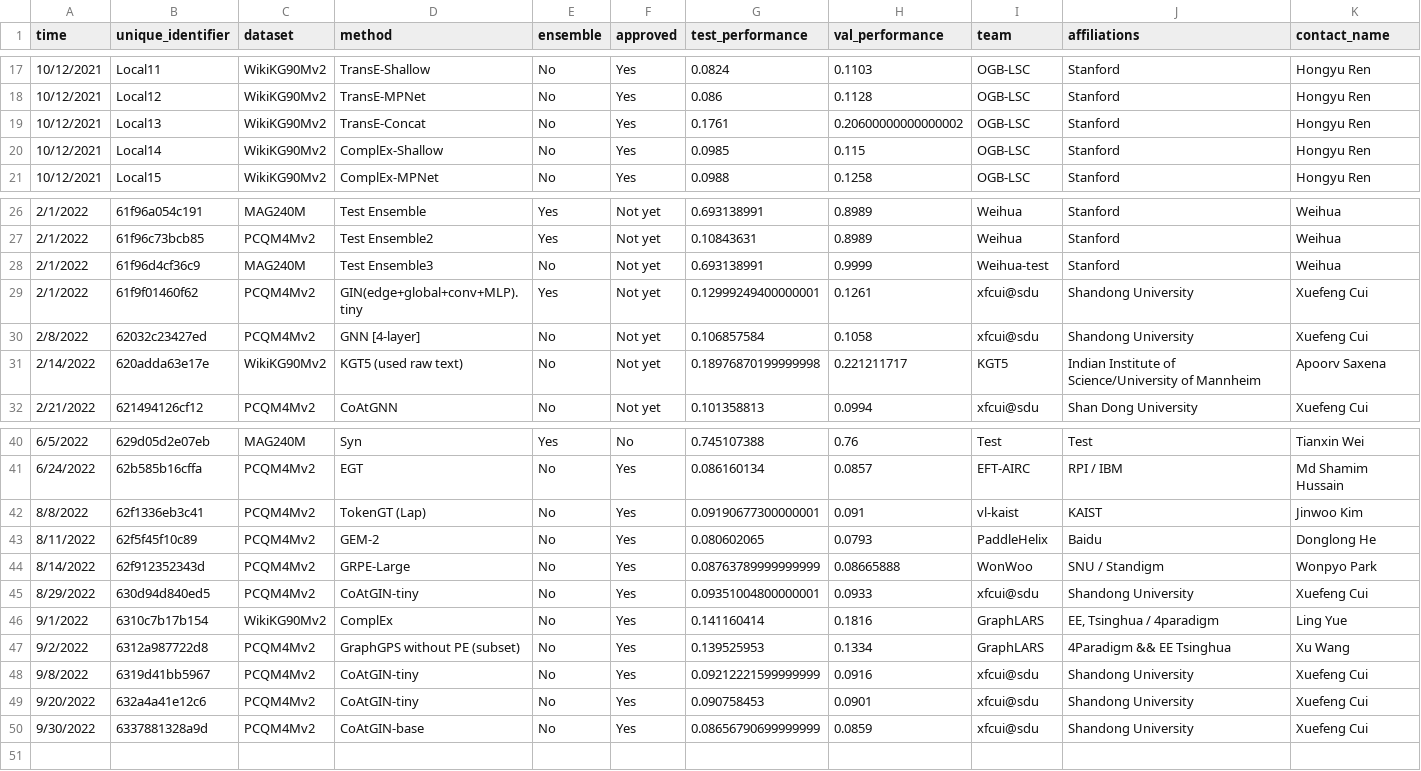
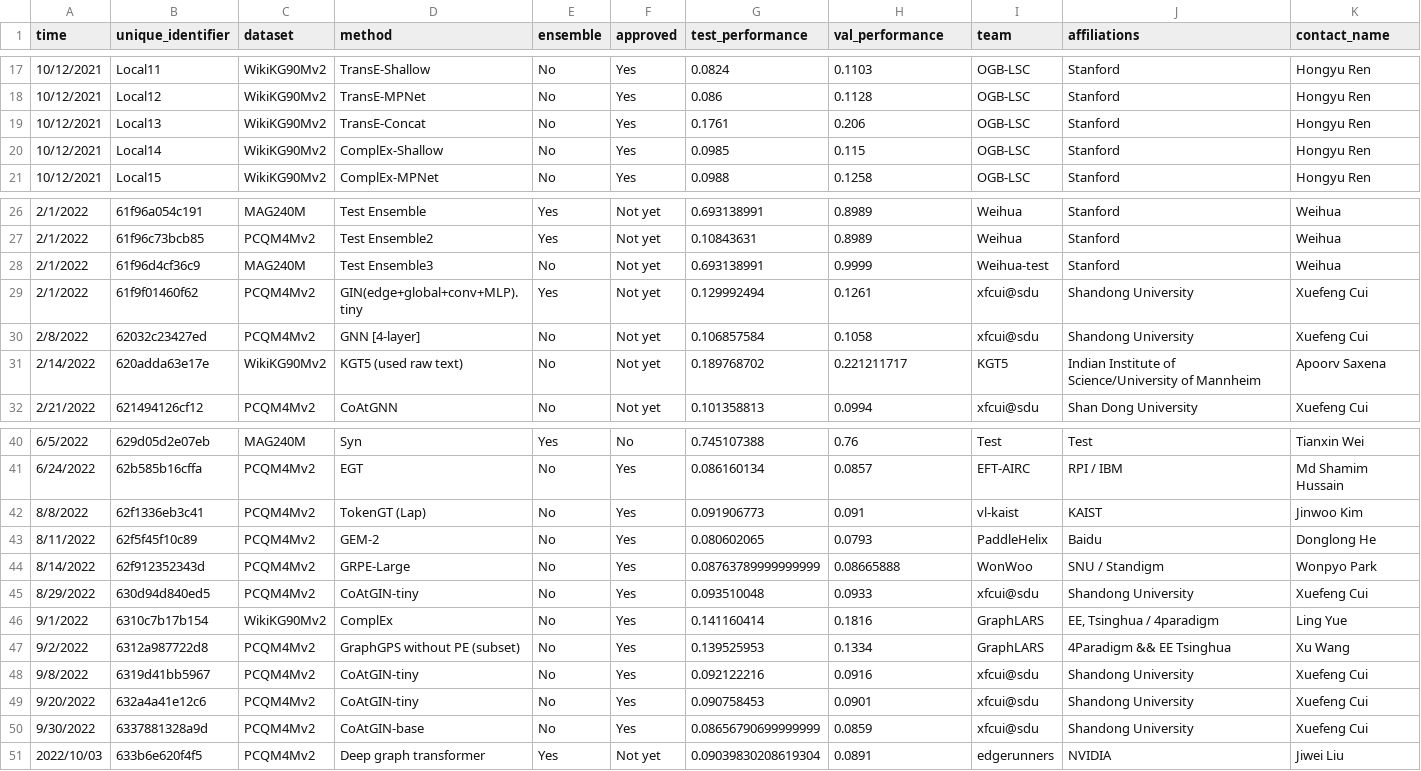
Before and after one commit to snap-stanford/ogb-web, a CSV file: test-dev_master.csv, drawn as a sheet; only a part is shown, gaps mark what is left out; rows hold the shown columns only; the diff names each change by its address in the sheet, - before the commit and + after, or states it on an @@ line.

```diff
--- a/test-dev_master.csv
+++ b/test-dev_master.csv
-H19 (val_performance): 0.20600000000000002
+H19 (val_performance): 0.206
-G29 (test_performance): 0.12999249400000001
+G29 (test_performance): 0.129992494
-G31 (test_performance): 0.18976870199999998
+G31 (test_performance): 0.189768702
-G42 (test_performance): 0.09190677300000001
+G42 (test_performance): 0.091906773
-G45 (test_performance): 0.09351004800000001
+G45 (test_performance): 0.093510048
-G48 (test_performance): 0.09212221599999999
+G48 (test_performance): 0.092122216
+row 51: 2022/10/03 | 633b6e620f4f5 | PCQM4Mv2 | Deep graph transformer | Yes | Not yet | 0.09039830208619304 | 0.0891 | edgerunners | NVIDIA | Jiwei Liu
```
Also changed, not shown: test-dev_leaderboard.csv.
